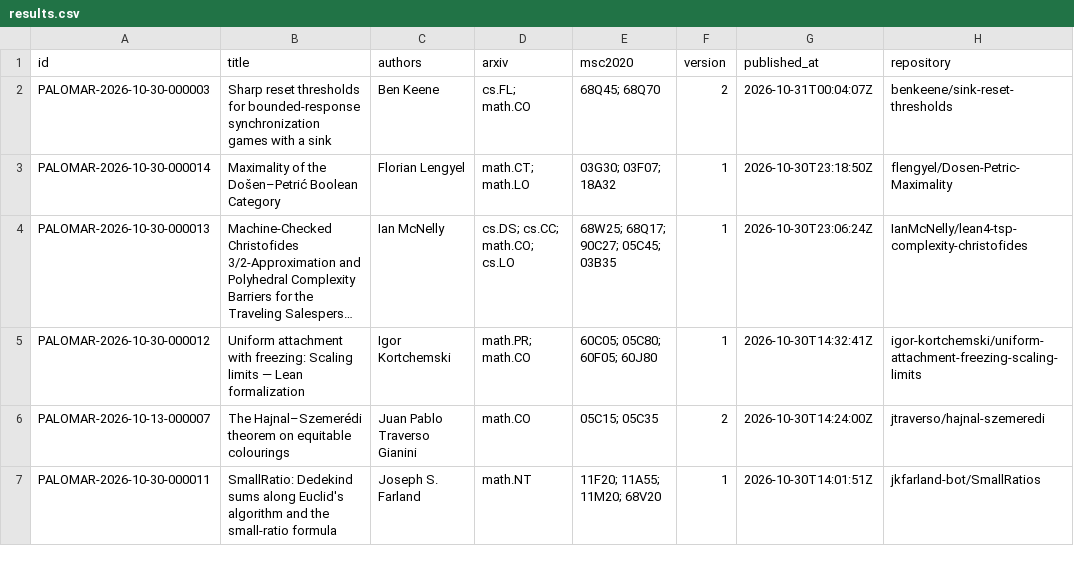
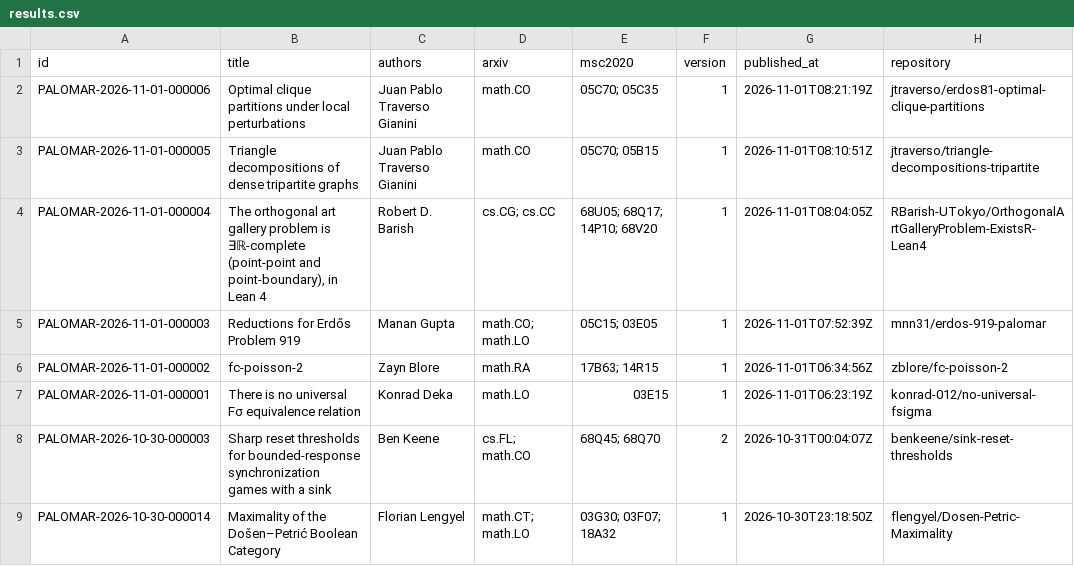
Before and after one commit to 2404589803/palomar-registry-daily, a CSV file: data/results.csv, drawn as a sheet; only a part is shown; the shorter side is filled out with more unchanged rows; long unchanged cells end in …; the diff names each change by its address in the sheet, - before the commit and + after, or states it on an @@ line.

```diff
--- a/data/results.csv
+++ b/data/results.csv
+row 2: PALOMAR-2026-11-01-000006 | Optimal clique partitions under local perturbations | Juan Pablo Traverso Gianini | math.CO | 05C70; 05C35 | 1 | 2026-11-01T08:21:19Z | jtraverso/erdos81-optimal-clique-partitions
+row 3: PALOMAR-2026-11-01-000005 | Triangle decompositions of dense tripartite graphs | Juan Pablo Traverso Gianini | math.CO | 05C70; 05B15 | 1 | 2026-11-01T08:10:51Z | jtraverso/triangle-decompositions-tripartite
+row 4: PALOMAR-2026-11-01-000004 | The orthogonal art gallery problem is ∃ℝ-complete (point-point and point-boundary), in Lean 4 | Robert D. Barish | cs.CG; cs.CC | 68U05; 68Q17; 14P10; 68V20 | 1 | 2026-11-01T08:04:05Z | RBarish-UTokyo/OrthogonalArtGalleryProblem-ExistsR-Lean4
+row 5: PALOMAR-2026-11-01-000003 | Reductions for Erdős Problem 919 | Manan Gupta | math.CO; math.LO | 05C15; 03E05 | 1 | 2026-11-01T07:52:39Z | mnn31/erdos-919-palomar
+row 6: PALOMAR-2026-11-01-000002 | fc-poisson-2 | Zayn Blore | math.RA | 17B63; 14R15 | 1 | 2026-11-01T06:34:56Z | zblore/fc-poisson-2
+row 7: PALOMAR-2026-11-01-000001 | There is no universal Fσ equivalence relation | Konrad Deka | math.LO | 03E15 | 1 | 2026-11-01T06:23:19Z | konrad-012/no-universal-fsigma
```
Also changed, not shown: 50 other files.
